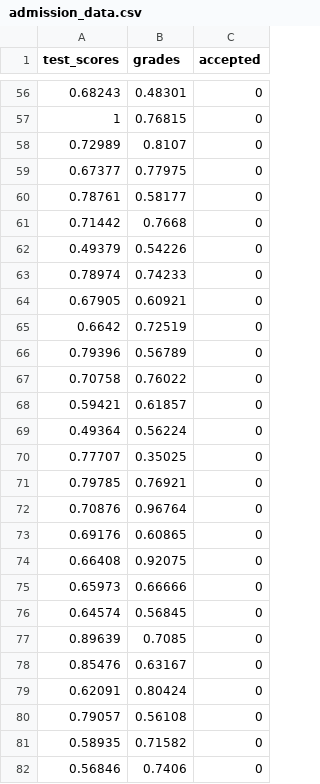
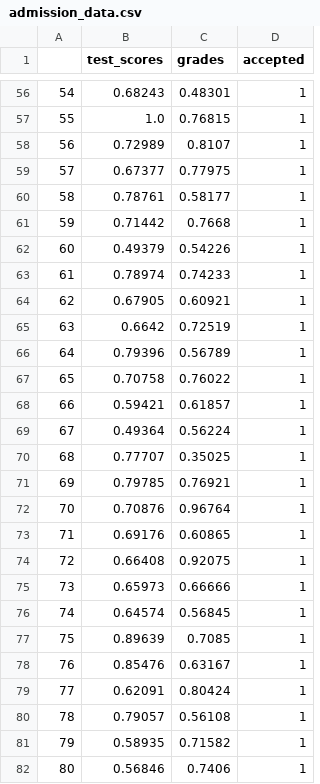
Before and after one commit to hackintoshrao/blog-posts, a CSV file: Neural Nets/Building Neural Nets From Scratch/Part 1/code/admission_data.csv, drawn as a sheet; only a part is shown, gaps mark what is left out; removed rows and columns are numbered as before the commit, all else as after; the diff covers the shown part only; the diff names each change by its address in the sheet, - before the commit and + after, or states it on an @@ line.

```diff
--- a/Neural Nets/Building Neural Nets From Scratch/Part 1/code/admission_data.csv
+++ b/Neural Nets/Building Neural Nets From Scratch/Part 1/code/admission_data.csv
+column A, row 56: 54; rows 58-82: 56 | 57 | 58 | 59 | 60 | 61 | 62 | 63 | 64 | 65 | 66 | 67 | 68 | 69 | 70 | 71 | 72 | 73 | 74 | 75 | 76 | 77 | 78 | 79 | 80
-D56 (accepted): 0
+D56 (accepted): 1
-row 57: 1 | 0.76815 | 0
+row 57: 55 | 1.0 | 0.76815 | 1
-D58:D82 (accepted): 0
+D58:D82 (accepted): 1
```
Also changed, not shown: 74 edited cells elsewhere in this file, 1 other file.
